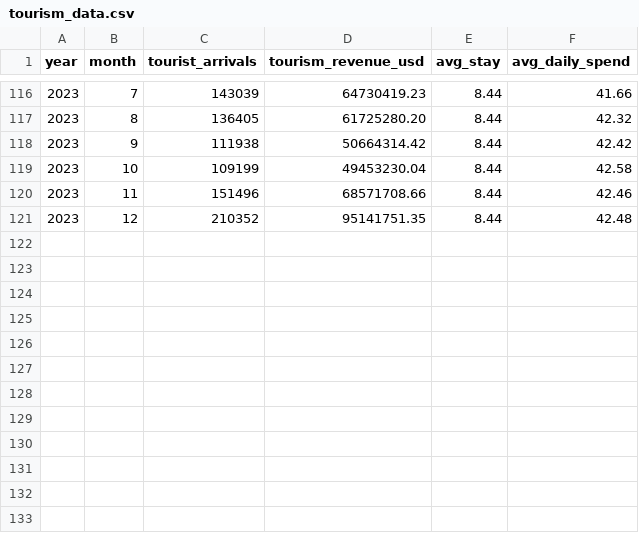
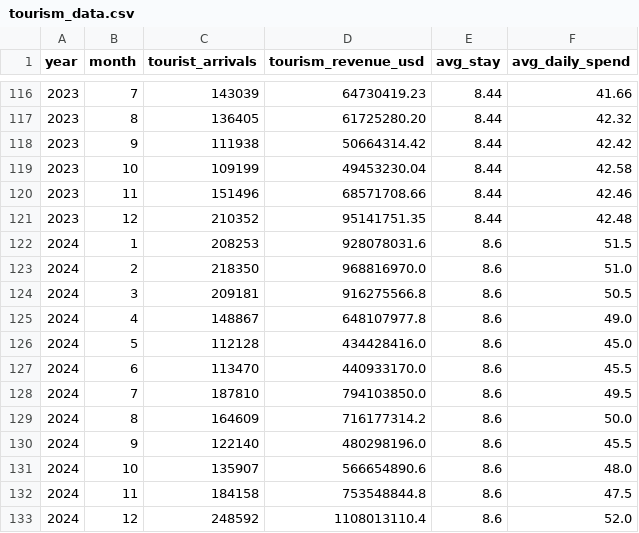
Before and after one commit to Nimesha-Kavindu/tourism-analysis-sri-lanka, a CSV file: src/tourism_data.csv, drawn as a sheet; only a part is shown, gaps mark what is left out; the diff names each change by its address in the sheet, - before the commit and + after, or states it on an @@ line.

Commit message:
updated csv file 2014-2024

```diff
--- a/src/tourism_data.csv
+++ b/src/tourism_data.csv
+row 122: 2024 | 1 | 208253 | 928078031.6 | 8.6 | 51.5
+row 123: 2024 | 2 | 218350 | 968816970.0 | 8.6 | 51.0
+row 124: 2024 | 3 | 209181 | 916275566.8 | 8.6 | 50.5
+row 125: 2024 | 4 | 148867 | 648107977.8 | 8.6 | 49.0
+row 126: 2024 | 5 | 112128 | 434428416.0 | 8.6 | 45.0
+row 127: 2024 | 6 | 113470 | 440933170.0 | 8.6 | 45.5
+row 128: 2024 | 7 | 187810 | 794103850.0 | 8.6 | 49.5
+row 129: 2024 | 8 | 164609 | 716177314.2 | 8.6 | 50.0
+row 130: 2024 | 9 | 122140 | 480298196.0 | 8.6 | 45.5
+row 131: 2024 | 10 | 135907 | 566654890.6 | 8.6 | 48.0
+row 132: 2024 | 11 | 184158 | 753548844.8 | 8.6 | 47.5
+row 133: 2024 | 12 | 248592 | 1108013110.4 | 8.6 | 52.0
```
